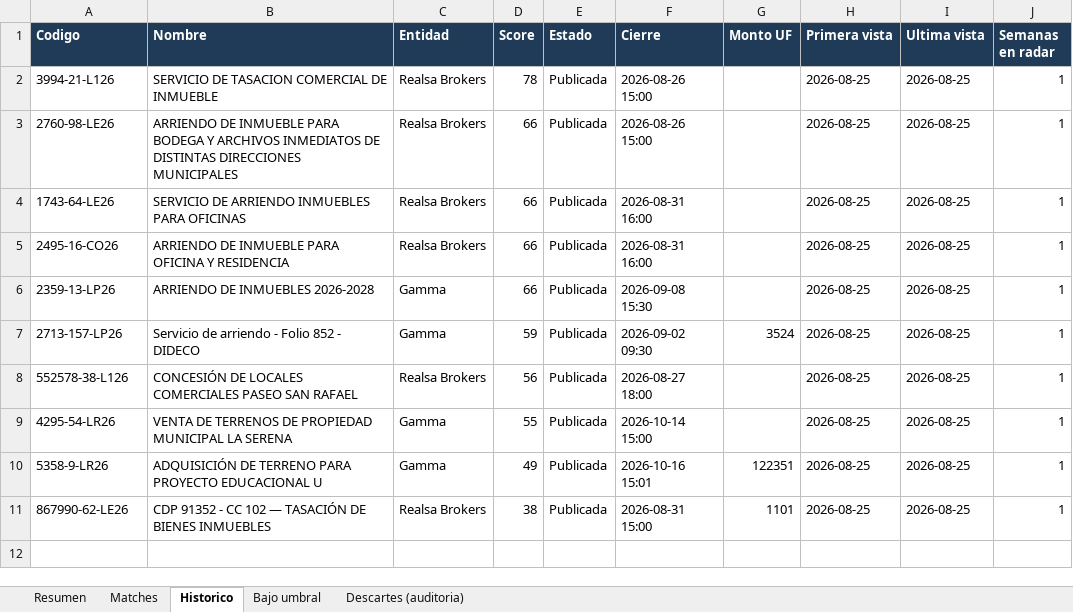
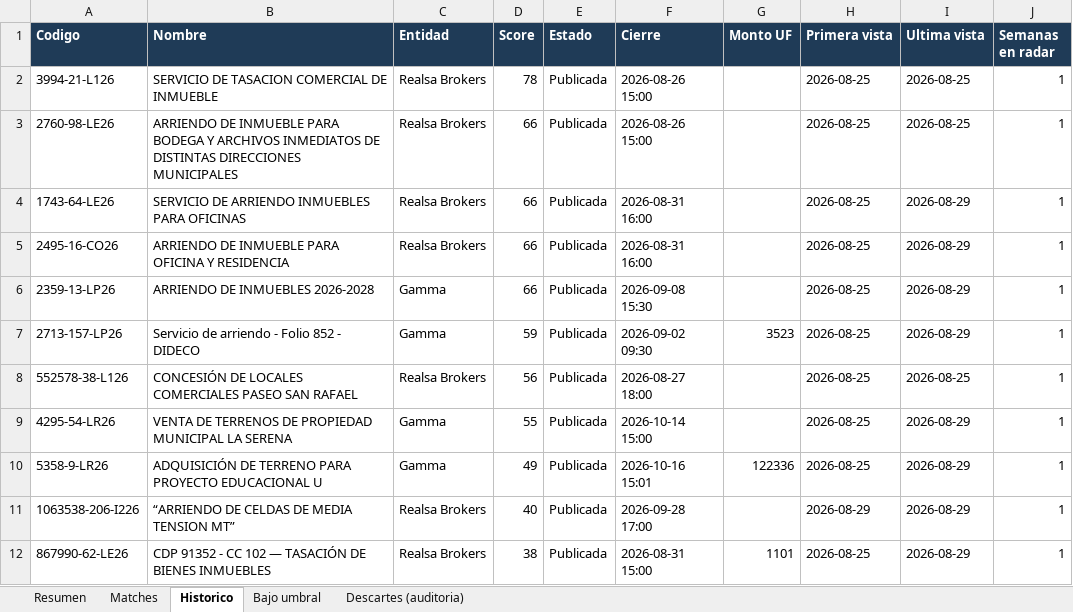
Before and after one commit to Strolj-Oderlink/radar-licitaciones, an Excel workbook: docs/licitaciones-ultima.xlsx, sheet Historico, drawn as a sheet; values as stored, in another font and other column widths than the file's, no borders; addresses are those after the commit; the diff names each change by its address in the sheet, - before the commit and + after, or states it on an @@ line.

```diff
--- a/docs/licitaciones-ultima.xlsx (sheet Historico)
+++ b/docs/licitaciones-ultima.xlsx (sheet Historico)
-I4:I7 (Ultima vista): 2026-08-25
+I4:I7 (Ultima vista): 2026-08-29
-G7 (Monto UF): 3524
+G7 (Monto UF): 3523
-I9:I10 (Ultima vista): 2026-08-25
+I9:I10 (Ultima vista): 2026-08-29
-G10 (Monto UF): 122351
+G10 (Monto UF): 122336
+row 11: 1063538-206-I226 | “ARRIENDO DE CELDAS DE MEDIA TENSION MT” | Realsa Brokers | 40 | Publicada | 2026-09-28 17:00 |  | 2026-08-29 | 2026-08-29 | 1
-I12 (Ultima vista): 2026-08-25
+I12 (Ultima vista): 2026-08-29
```
Also changed, not shown: sheet Descartes (auditoria), sheet Matches, sheet Bajo umbral, sheet Resumen, 6 other files.
